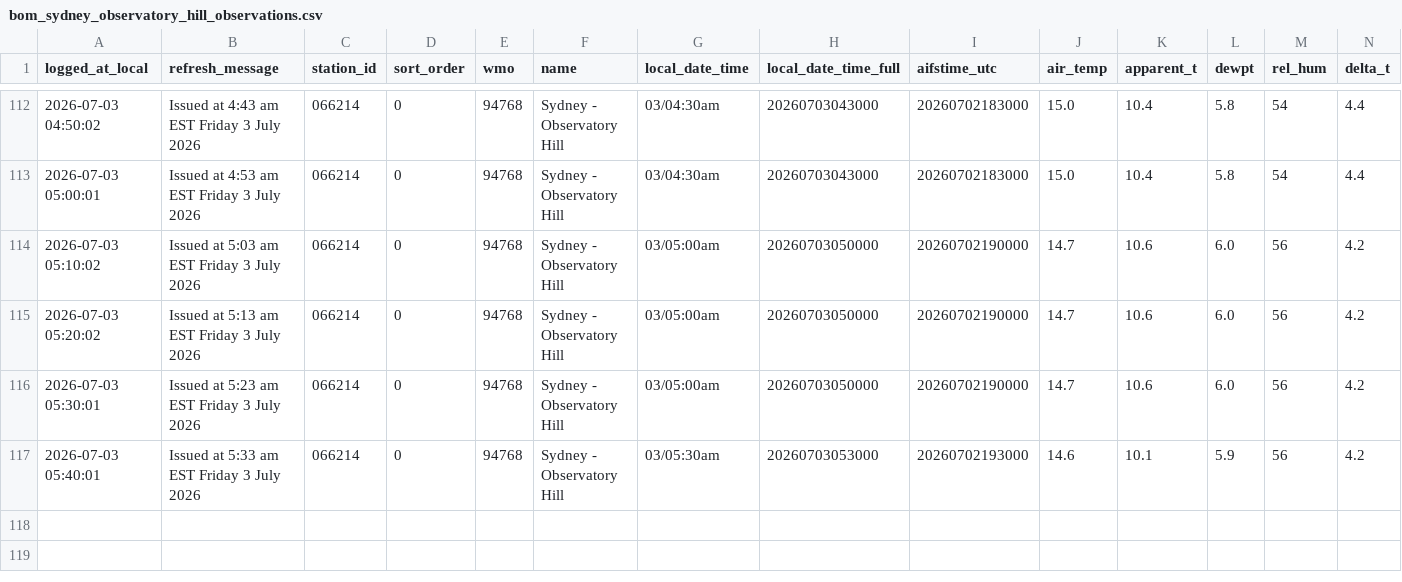
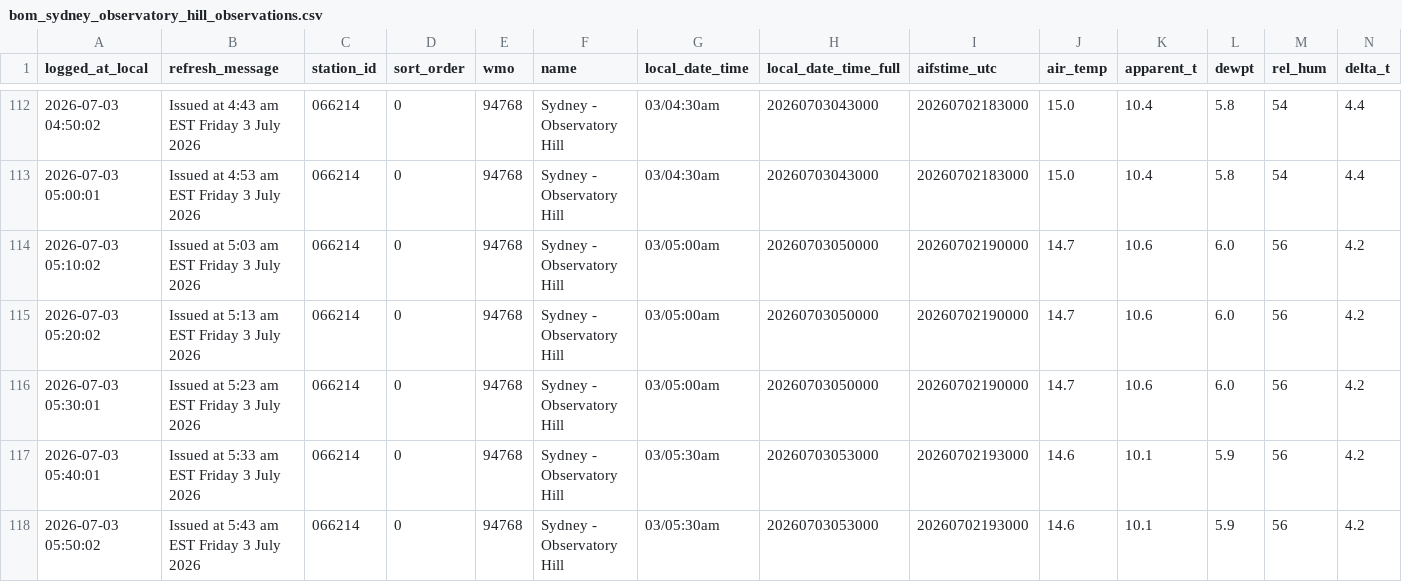
Before and after one commit to shiualan/BOM, a CSV file: bom_sydney_observatory_hill_observations.csv, drawn as a sheet; only a part is shown, gaps mark what is left out; rows hold the shown columns only; the diff names each change by its address in the sheet, - before the commit and + after, or states it on an @@ line.

Commit message:
Issued at  5:43 am EST Friday  3 July 2026

```diff
--- a/bom_sydney_observatory_hill_observations.csv
+++ b/bom_sydney_observatory_hill_observations.csv
+row 118: 2026-07-03 05:50:02 | Issued at 5:43 am EST Friday 3 July 2026 | 066214 | 0 | 94768 | Sydney - Observatory Hill | 03/05:30am | 20260703053000 | 20260702193000 | 14.6 | 10.1 | 5.9 | 56 | 4.2
```
Also changed, not shown: 3 other files.
